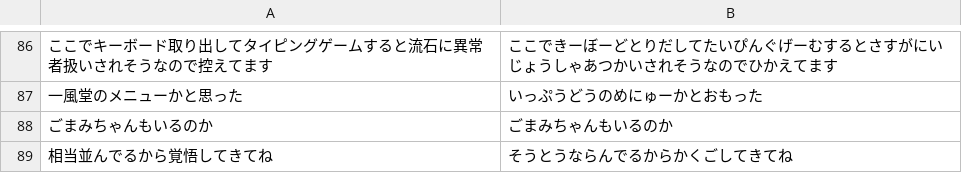
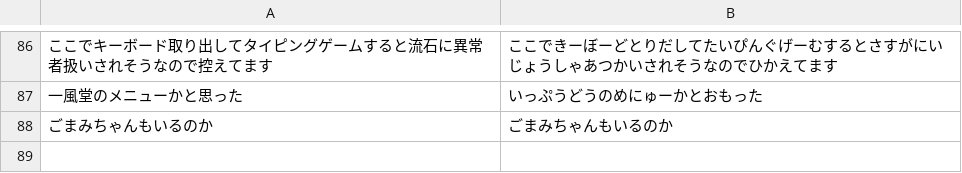
Before and after one commit to highemerly/snstyping-dict, a TSV file: words/@highemerly@handon.club.tsv, drawn as a sheet; only a part is shown, gaps mark what is left out; the diff names each change by its address in the sheet, - before the commit and + after, or states it on an @@ line.

Commit message:
単語リスト更新: highemerly (handon.club)(84エントリ)

```diff
--- a/words/@highemerly@handon.club.tsv
+++ b/words/@highemerly@handon.club.tsv
-row 89: 相当並んでるから覚悟してきてね | そうとうならんでるからかくごしてきてね
```
